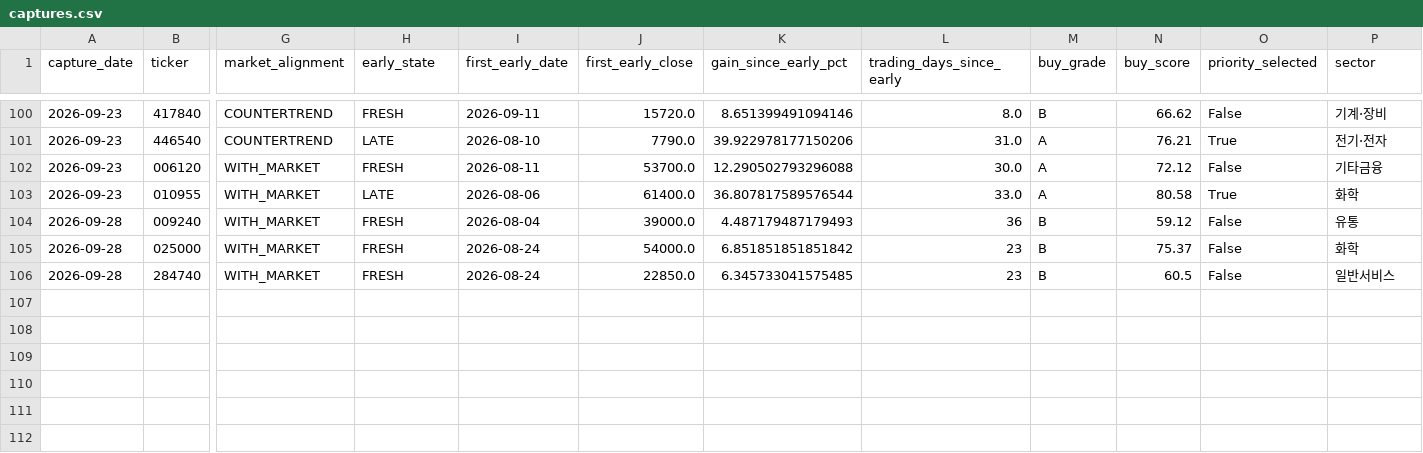
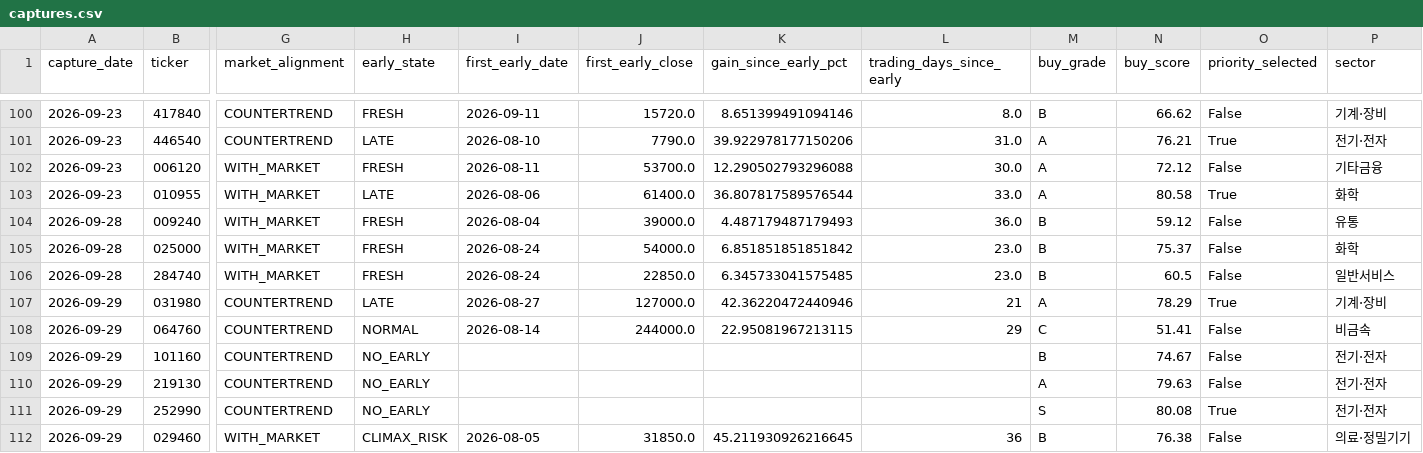
Before and after one commit to UDONGSALI/korea-stock-scanner, a CSV file: data/captures.csv, drawn as a sheet; only a part is shown, gaps mark what is left out; rows hold the shown columns only; the diff names each change by its address in the sheet, - before the commit and + after, or states it on an @@ line.

```diff
--- a/data/captures.csv
+++ b/data/captures.csv
-L104 (trading_days_since_early): 36
+L104 (trading_days_since_early): 36.0
-L105:L106 (trading_days_since_early): 23
+L105:L106 (trading_days_since_early): 23.0
+row 107: 2026-09-29 | 031980 | COUNTERTREND | LATE | 2026-08-27 | 127000.0 | 42.36220472440946 | 21 | A | 78.29 | True | 기계·장비
+row 108: 2026-09-29 | 064760 | COUNTERTREND | NORMAL | 2026-08-14 | 244000.0 | 22.95081967213115 | 29 | C | 51.41 | False | 비금속
+row 109: 2026-09-29 | 101160 | COUNTERTREND | NO_EARLY |  |  |  |  | B | 74.67 | False | 전기·전자
+row 110: 2026-09-29 | 219130 | COUNTERTREND | NO_EARLY |  |  |  |  | A | 79.63 | False | 전기·전자
+row 111: 2026-09-29 | 252990 | COUNTERTREND | NO_EARLY |  |  |  |  | S | 80.08 | True | 전기·전자
+row 112: 2026-09-29 | 029460 | WITH_MARKET | CLIMAX_RISK | 2026-08-05 | 31850.0 | 45.211930926216645 | 36 | B | 76.38 | False | 의료·정밀기기
```
Also changed, not shown: data/buy_tracking.csv, data/early_registry.csv, 8 other files.
